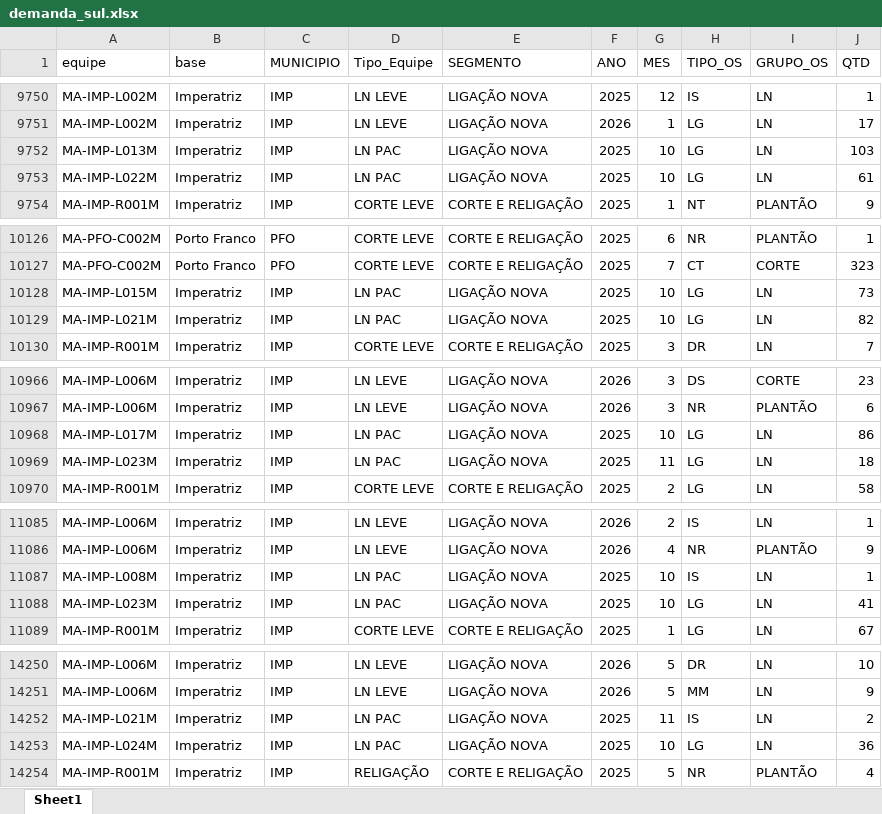
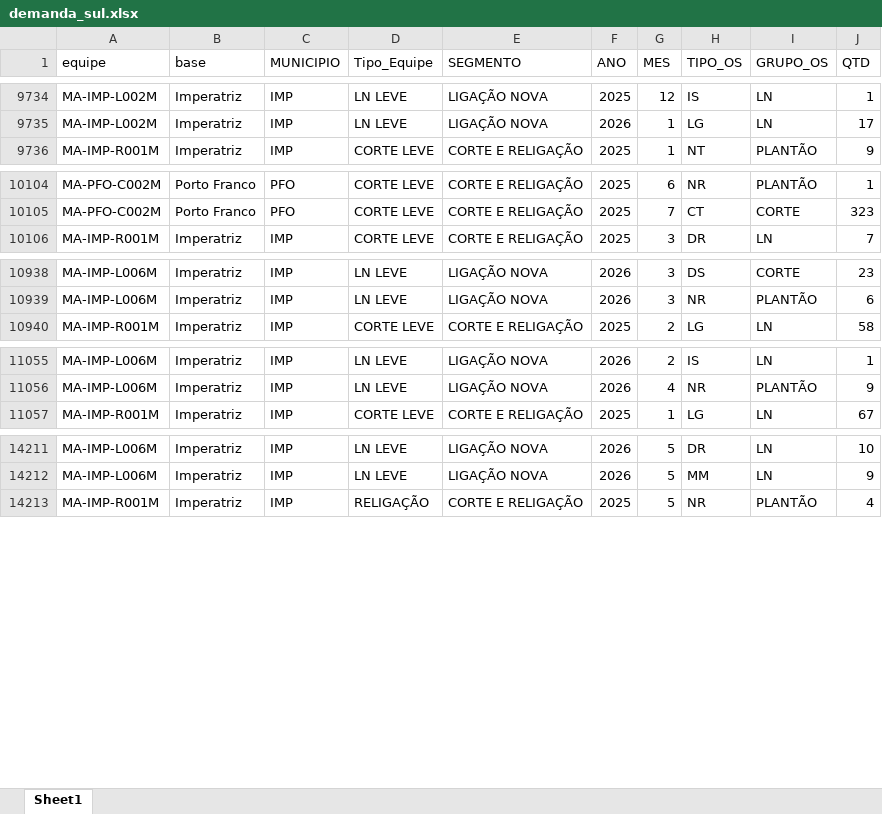
Before and after one commit to marciomendonc4/sigabases-dashboard, an Excel workbook: demanda_sul.xlsx, sheet Sheet1, drawn as a sheet; only a part is shown, gaps mark what is left out; values as stored, in another font and other column widths than the file's, no borders; the diff covers the shown part only; the diff names each change by its address in the sheet, - before the commit and + after, or states it on an @@ line.

```diff
--- a/demanda_sul.xlsx (sheet Sheet1)
+++ b/demanda_sul.xlsx (sheet Sheet1)
-row 9752: MA-IMP-L013M | Imperatriz | IMP | LN PAC | LIGAÇÃO NOVA | 2025 | 10 | LG | LN | 103
-row 9753: MA-IMP-L022M | Imperatriz | IMP | LN PAC | LIGAÇÃO NOVA | 2025 | 10 | LG | LN | 61
-row 10128: MA-IMP-L015M | Imperatriz | IMP | LN PAC | LIGAÇÃO NOVA | 2025 | 10 | LG | LN | 73
-row 10129: MA-IMP-L021M | Imperatriz | IMP | LN PAC | LIGAÇÃO NOVA | 2025 | 10 | LG | LN | 82
-row 10968: MA-IMP-L017M | Imperatriz | IMP | LN PAC | LIGAÇÃO NOVA | 2025 | 10 | LG | LN | 86
-row 10969: MA-IMP-L023M | Imperatriz | IMP | LN PAC | LIGAÇÃO NOVA | 2025 | 11 | LG | LN | 18
-row 11087: MA-IMP-L008M | Imperatriz | IMP | LN PAC | LIGAÇÃO NOVA | 2025 | 10 | IS | LN | 1
-row 11088: MA-IMP-L023M | Imperatriz | IMP | LN PAC | LIGAÇÃO NOVA | 2025 | 10 | LG | LN | 41
-row 14252: MA-IMP-L021M | Imperatriz | IMP | LN PAC | LIGAÇÃO NOVA | 2025 | 11 | IS | LN | 2
-row 14253: MA-IMP-L024M | Imperatriz | IMP | LN PAC | LIGAÇÃO NOVA | 2025 | 10 | LG | LN | 36
```
Also changed, not shown: 32 removed rows elsewhere in this sheet.
